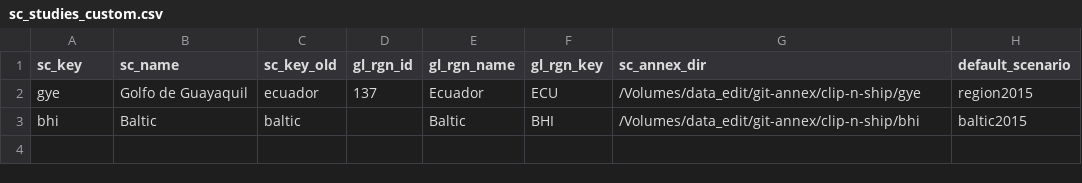
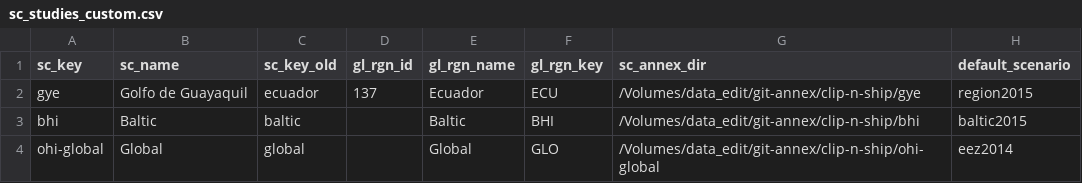
Before and after one commit to OHI-Science/ohi-webapps, a CSV file: custom/sc_studies_custom.csv, drawn as a sheet; the diff names each change by its address in the sheet, - before the commit and + after, or states it on an @@ line.

Commit message:
w/ @bbest added ohi-global to sc_studies_custom.csv

```diff
--- a/custom/sc_studies_custom.csv
+++ b/custom/sc_studies_custom.csv
+row 4: ohi-global | Global | global |  | Global | GLO | /Volumes/data_edit/git-annex/clip-n-ship/ohi-global | eez2014
```
